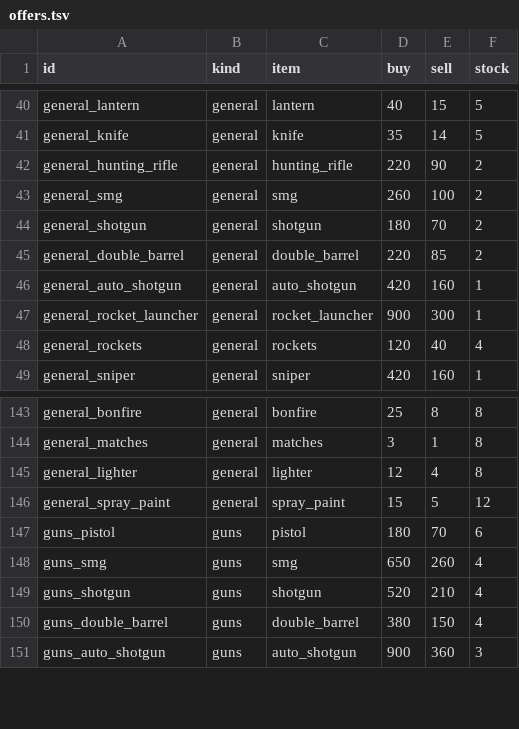
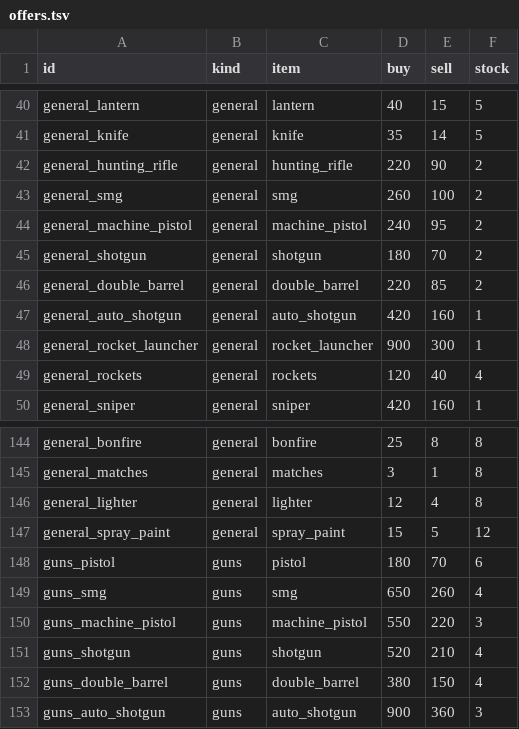
Before and after one commit to kayakcrasher/OUTLAND, a TSV file: assets/verda/economy/offers.tsv, drawn as a sheet; only a part is shown, gaps mark what is left out; the diff names each change by its address in the sheet, - before the commit and + after, or states it on an @@ line.

```diff
--- a/assets/verda/economy/offers.tsv
+++ b/assets/verda/economy/offers.tsv
+row 44: general_machine_pistol | general | machine_pistol | 240 | 95 | 2
+row 150: guns_machine_pistol | guns | machine_pistol | 550 | 220 | 3
```
Also changed, not shown: assets/verda/survival/gameplay/items.tsv, assets/verda/survival/gameplay/loot_tables.tsv, 51 other files.
